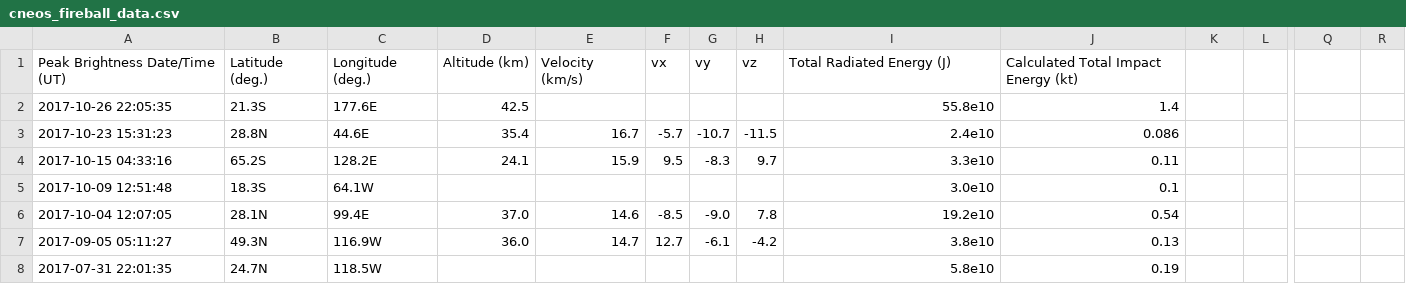
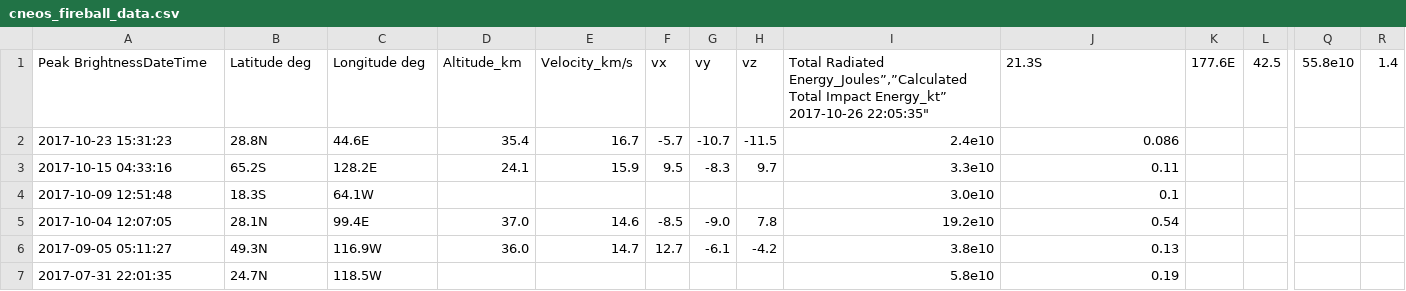
Before and after one commit to MJOAN/Two-Servers, a CSV file: cneos_fireball_data.csv, drawn as a sheet; only a part is shown, gaps mark what is left out; removed rows and columns are numbered as before the commit, all else as after; rows hold the shown columns only; ↵ is a line break in a cell; the diff names each change by its address in the sheet, - before the commit and + after, or states it on an @@ line.

```diff
--- a/cneos_fireball_data.csv
+++ b/cneos_fireball_data.csv
-row 1: Peak Brightness Date/Time (UT) | Latitude (deg.) | Longitude (deg.) | Altitude (km) | Velocity (km/s) | vx | vy | vz | Total Radiated Energy (J) | Calculated Total Impact Energy (kt)
-row 2: 2017-10-26 22:05:35 | 21.3S | 177.6E | 42.5 |  |  |  |  | 55.8e10 | 1.4
+row 1: Peak BrightnessDateTime | Latitude deg | Longitude deg | Altitude_km | Velocity_km/s | vx | vy | vz | Total Radiated Energy_Joules”,”Calculated Total Impact Energy_kt” ↵ 2017-10-26 22:05:35" | 21.3S | 177.6E | 42.5 | 55.8e10 | 1.4
```
Also changed, not shown: 8 other files.
